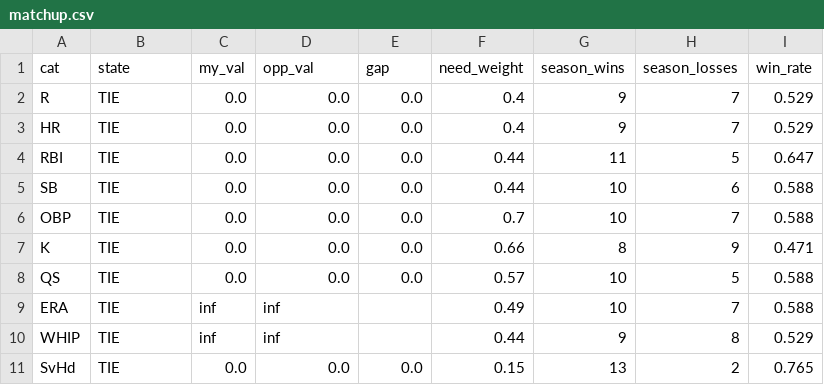
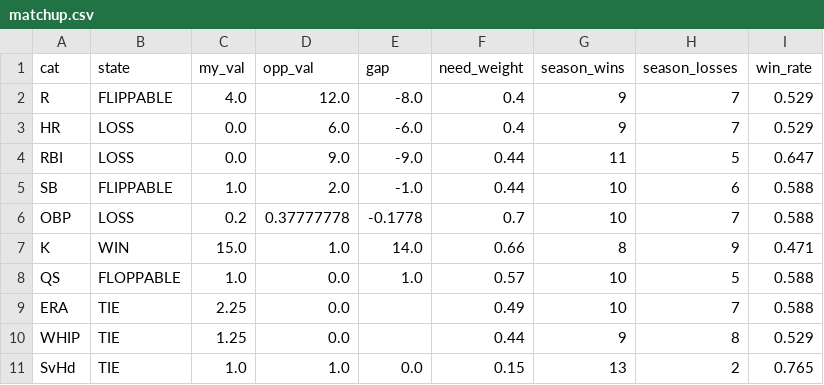
Before and after one commit to nickguarriello/pitch-slap, a CSV file: docs/data/matchup.csv, drawn as a sheet.

```diff
--- a/docs/data/matchup.csv
+++ b/docs/data/matchup.csv
@@ -1,11 +1,11 @@
 cat,state,my_val,opp_val,gap,need_weight,season_wins,season_losses,win_rate
-R,TIE,0.0,0.0,0.0,0.4,9,7,0.529
-HR,TIE,0.0,0.0,0.0,0.4,9,7,0.529
-RBI,TIE,0.0,0.0,0.0,0.44,11,5,0.647
-SB,TIE,0.0,0.0,0.0,0.44,10,6,0.588
-OBP,TIE,0.0,0.0,0.0,0.7,10,7,0.588
-K,TIE,0.0,0.0,0.0,0.66,8,9,0.471
-QS,TIE,0.0,0.0,0.0,0.57,10,5,0.588
-ERA,TIE,inf,inf,,0.49,10,7,0.588
-WHIP,TIE,inf,inf,,0.44,9,8,0.529
-SvHd,TIE,0.0,0.0,0.0,0.15,13,2,0.765
+R,FLIPPABLE,4.0,12.0,-8.0,0.4,9,7,0.529
+HR,LOSS,0.0,6.0,-6.0,0.4,9,7,0.529
+RBI,LOSS,0.0,9.0,-9.0,0.44,11,5,0.647
+SB,FLIPPABLE,1.0,2.0,-1.0,0.44,10,6,0.588
+OBP,LOSS,0.2,0.37777778,-0.1778,0.7,10,7,0.588
+K,WIN,15.0,1.0,14.0,0.66,8,9,0.471
+QS,FLOPPABLE,1.0,0.0,1.0,0.57,10,5,0.588
+ERA,TIE,2.25,0.0,,0.49,10,7,0.588
+WHIP,TIE,1.25,0.0,,0.44,9,8,0.529
+SvHd,TIE,1.0,1.0,0.0,0.15,13,2,0.765
```
Also changed, not shown: docs/data/roster.csv, docs/data/waivers.csv, 10 other files.
